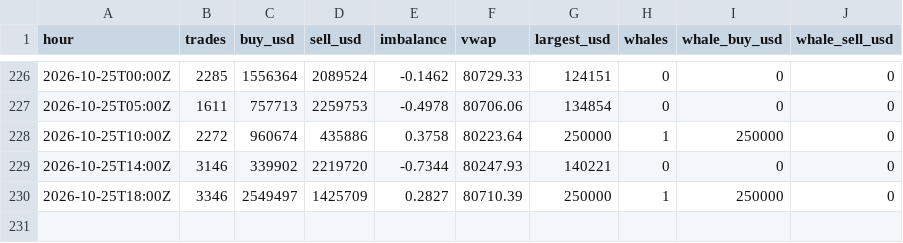
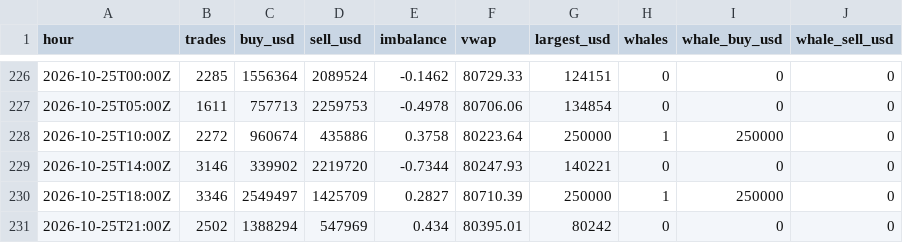
Before and after one commit to juliantorrespr-afk/quant-lab-data, a CSV file: data/flow/kraken_xbtusd_hourly.csv, drawn as a sheet; only a part is shown, gaps mark what is left out.

```diff
--- a/data/flow/kraken_xbtusd_hourly.csv
+++ b/data/flow/kraken_xbtusd_hourly.csv
@@ -230 +230,2 @@ hour,trades,buy_usd,sell_usd,imbalance,vwap,largest_usd,whales,whale_buy_usd,wha
 2026-10-25T18:00Z,3346,2549497,1425709,0.2827,80710.39,250000,1,250000,0
+2026-10-25T21:00Z,2502,1388294,547969,0.434,80395.01,80242,0,0,0
```
Also changed, not shown: 4 other files.
